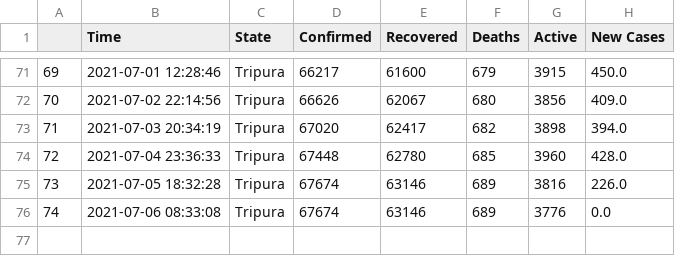
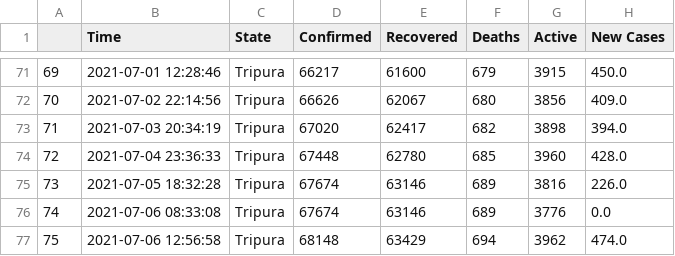
Before and after one commit to dakkshesh07/covid19_data-india-DERP, a CSV file: Tripura/data-Tripura.csv, drawn as a sheet; only a part is shown, gaps mark what is left out.

Commit message:
Tripura: upload updated datasets, fetched on 2021-07-06 12:56:58

```diff
--- a/Tripura/data-Tripura.csv
+++ b/Tripura/data-Tripura.csv
@@ -76 +76,2 @@
 74,2021-07-06 08:33:08,Tripura,67674,63146,689,3776,0.0
+75,2021-07-06 12:56:58,Tripura,68148,63429,694,3962,474.0
```
